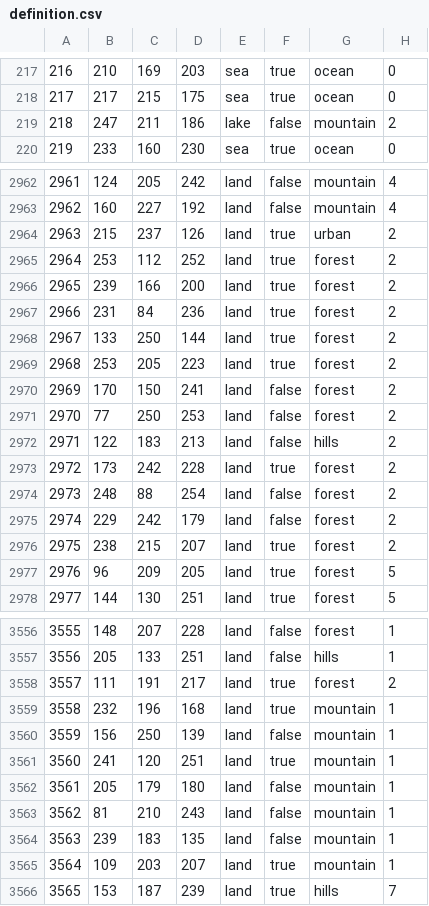
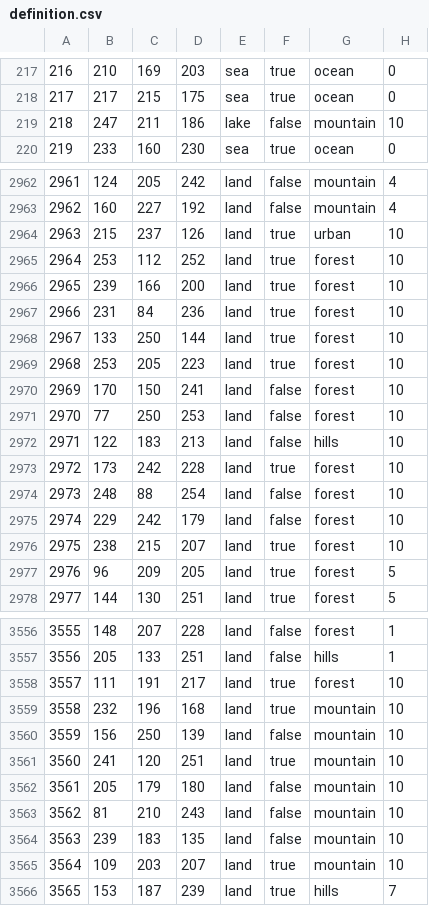
Before and after one commit to generalisofficial/dragonborn-hoi4, a CSV file: map/definition.csv, drawn as a sheet; only a part is shown, gaps mark what is left out; the diff covers the shown part only.

Commit message:
Esroniet (and other stuff)

```diff
--- a/map/definition.csv
+++ b/map/definition.csv
@@ -218,3 +218,3 @@
 217;217;215;175;sea;true;ocean;0
-218;247;211;186;lake;false;mountain;2
+218;247;211;186;lake;false;mountain;10
 219;233;160;230;sea;true;ocean;0
@@ -2963,15 +2963,15 @@
 2962;160;227;192;land;false;mountain;4
-2963;215;237;126;land;true;urban;2
-2964;253;112;252;land;true;forest;2
-2965;239;166;200;land;true;forest;2
-2966;231;84;236;land;true;forest;2
-2967;133;250;144;land;true;forest;2
-2968;253;205;223;land;true;forest;2
-2969;170;150;241;land;false;forest;2
-2970;77;250;253;land;false;forest;2
-2971;122;183;213;land;false;hills;2
-2972;173;242;228;land;true;forest;2
-2973;248;88;254;land;false;forest;2
-2974;229;242;179;land;false;forest;2
-2975;238;215;207;land;true;forest;2
+2963;215;237;126;land;true;urban;10
+2964;253;112;252;land;true;forest;10
+2965;239;166;200;land;true;forest;10
+2966;231;84;236;land;true;forest;10
+2967;133;250;144;land;true;forest;10
+2968;253;205;223;land;true;forest;10
+2969;170;150;241;land;false;forest;10
+2970;77;250;253;land;false;forest;10
+2971;122;183;213;land;false;hills;10
+2972;173;242;228;land;true;forest;10
+2973;248;88;254;land;false;forest;10
+2974;229;242;179;land;false;forest;10
+2975;238;215;207;land;true;forest;10
 2976;96;209;205;land;true;forest;5
@@ -3557,10 +3557,10 @@
 3556;205;133;251;land;false;hills;1
-3557;111;191;217;land;true;forest;2
-3558;232;196;168;land;true;mountain;1
-3559;156;250;139;land;false;mountain;1
-3560;241;120;251;land;true;mountain;1
-3561;205;179;180;land;false;mountain;1
-3562;81;210;243;land;false;mountain;1
-3563;239;183;135;land;false;mountain;1
-3564;109;203;207;land;true;mountain;1
+3557;111;191;217;land;true;forest;10
+3558;232;196;168;land;true;mountain;10
+3559;156;250;139;land;false;mountain;10
+3560;241;120;251;land;true;mountain;10
+3561;205;179;180;land;false;mountain;10
+3562;81;210;243;land;false;mountain;10
+3563;239;183;135;land;false;mountain;10
+3564;109;203;207;land;true;mountain;10
 3565;153;187;239;land;true;hills;7
```
Also changed, not shown: 133 edited cells elsewhere in this file.
